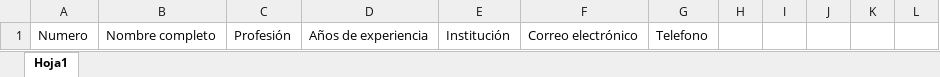
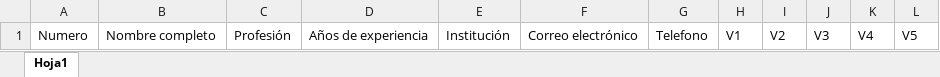
Before and after one commit to Monchi17/Modelacion_O3, an Excel workbook: Respuestas.xlsx, sheet Hoja1, drawn as a sheet; values as stored, in another font and other column widths than the file's, no borders; the diff names each change by its address in the sheet, - before the commit and + after, or states it on an @@ line.

Commit message:
Add files via upload

```diff
--- a/Respuestas.xlsx (sheet Hoja1)
+++ b/Respuestas.xlsx (sheet Hoja1)
-H1: (empty)
+H1: V1
-I1: (empty)
+I1: V2
-J1: (empty)
+J1: V3
-K1: (empty)
+K1: V4
-L1: (empty)
+L1: V5
```
